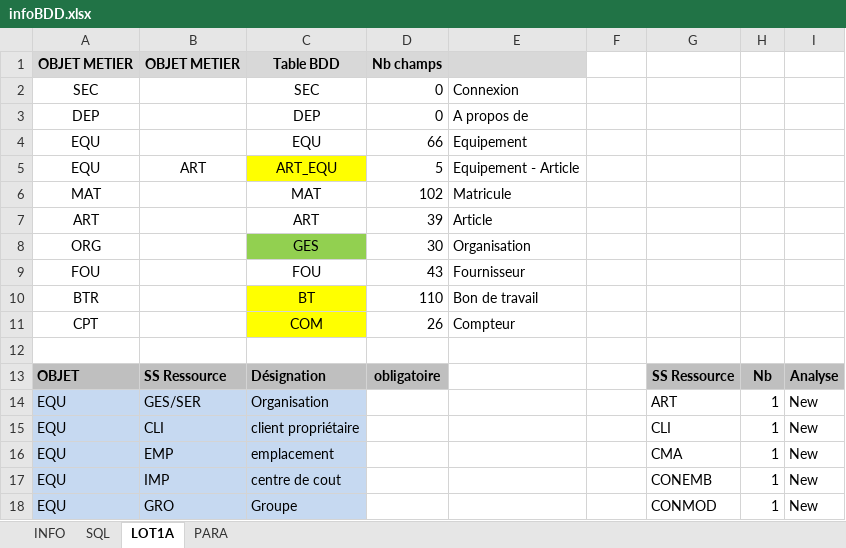
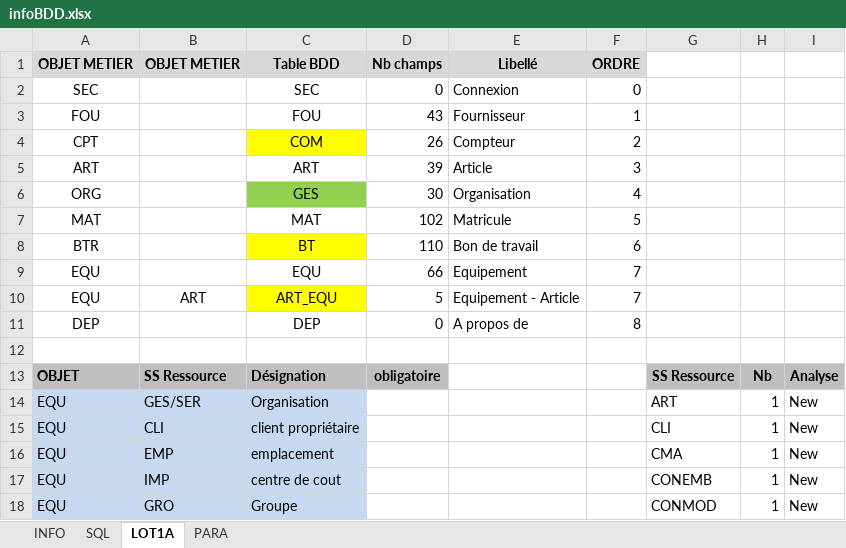
Before and after one commit to jmLafarge/MAINTA_TNR, an Excel workbook: TNR/infoBDD.xlsx, sheet LOT1A, drawn as a sheet; only a part is shown; values as stored, in another font and other column widths than the file's, no borders; removed rows and columns are numbered as before the commit, all else as after; the diff names each change by its address in the sheet, - before the commit and + after, or states it on an @@ line.

```diff
--- a/TNR/infoBDD.xlsx (sheet LOT1A)
+++ b/TNR/infoBDD.xlsx (sheet LOT1A)
-E1: (empty)
+E1: Libellé
-F1: (empty)
+F1: ORDRE
-F1 fill: none
+F1 fill: #D8D8D8
-F2 (ORDRE): (empty)
+F2 (ORDRE): 0
-row 3: DEP |  | DEP | 0 | A propos de
-row 4: EQU |  | EQU | 66 | Equipement
-row 5: EQU | ART | ART_EQU | 5 | Equipement - Article
-row 6: MAT |  | MAT | 102 | Matricule
+row 3: FOU |  | FOU | 43 | Fournisseur | 1
+row 4: CPT |  | COM | 26 | Compteur | 2
-F5 (ORDRE): (empty)
+F5 (ORDRE): 3
-F6 (ORDRE): (empty)
+F6 (ORDRE): 4
-row 9: FOU |  | FOU | 43 | Fournisseur
+row 7: MAT |  | MAT | 102 | Matricule | 5
-F8 (ORDRE): (empty)
+F8 (ORDRE): 6
-row 11: CPT |  | COM | 26 | Compteur
+row 9: EQU |  | EQU | 66 | Equipement | 7
+row 10: EQU | ART | ART_EQU | 5 | Equipement - Article | 7
+row 11: DEP |  | DEP | 0 | A propos de | 8
```
Also changed, not shown: formulas that keep their value, TNR/TrameJDD.xlsx, TNR/TramePREJDD.xlsx, 15 other files.
